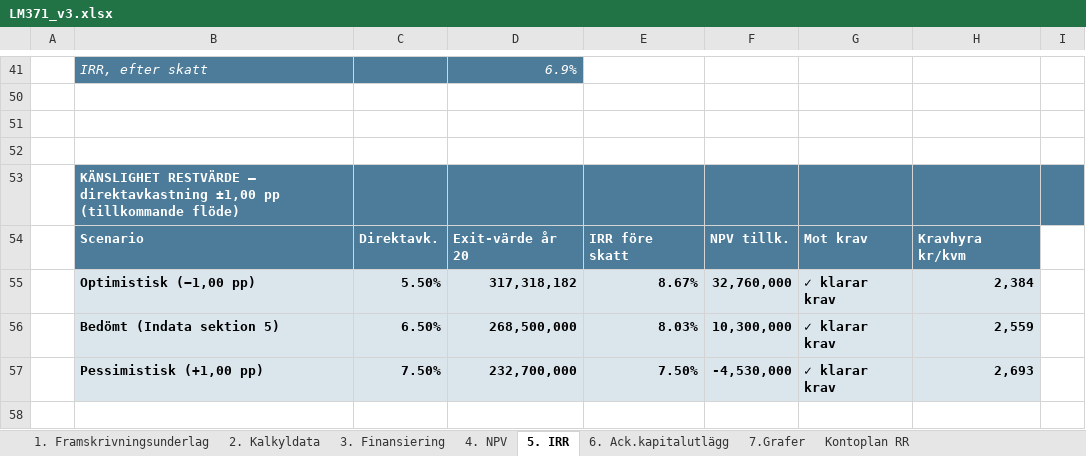
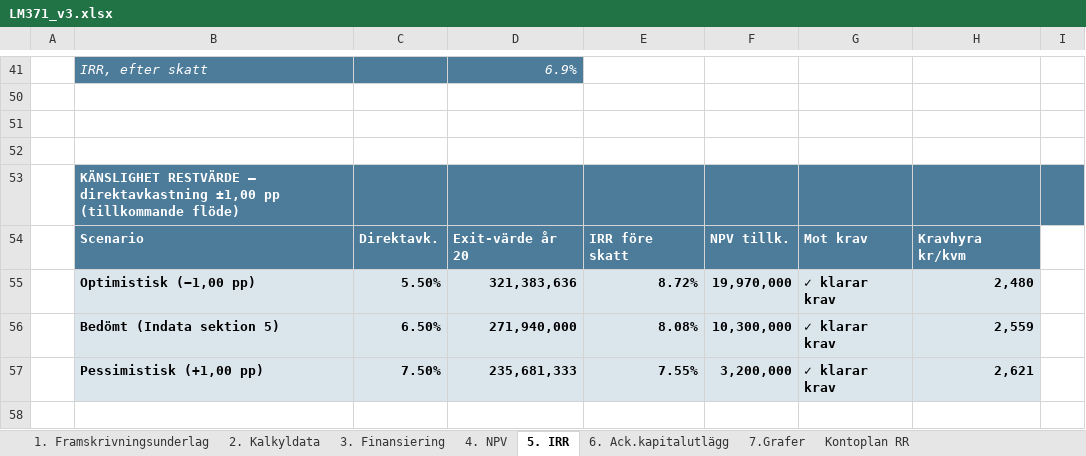
Before and after one commit to jockemedw/investeringskalkyl, an Excel workbook: build/lm371/LM371_v3.xlsx, sheet 5. IRR, drawn as a sheet; only a part is shown, gaps mark what is left out; values as stored, in another font and other column widths than the file's, no borders; 1 other sheet too large or unreadable and not compared; the diff covers the shown part only; the diff names each change by its address in the sheet, - before the commit and + after, or states it on an @@ line.

```diff
--- a/build/lm371/LM371_v3.xlsx (sheet 5. IRR)
+++ b/build/lm371/LM371_v3.xlsx (sheet 5. IRR)
-D55: 317,318,182
+D55: 321,383,636
-E55: 8.67%
+E55: 8.72%
-F55: 32,760,000
+F55: 19,970,000
-H55: 2,384
+H55: 2,480
-D56: 268,500,000
+D56: 271,940,000
-E56: 8.03%
+E56: 8.08%
-D57: 232,700,000
+D57: 235,681,333
-E57: 7.50%
+E57: 7.55%
-F57: -4,530,000
+F57: 3,200,000
-H57: 2,693
+H57: 2,621
```
Also changed, not shown: 36 edited cells elsewhere in this sheet, sheet 4. NPV, sheet 2. Kalkyldata, sheet 1. Framskrivningsunderlag, formulas that keep their value, hidden cells, 10 other files.
